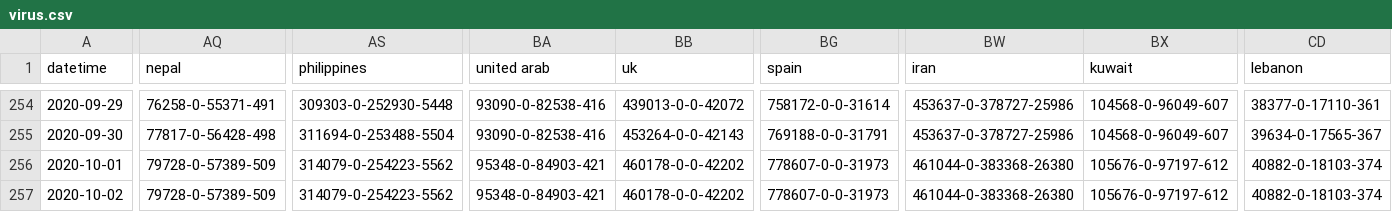
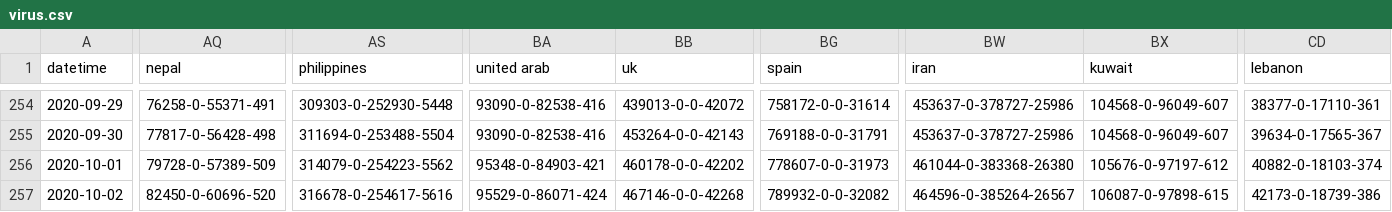
Before and after one commit to bkmgit/COVID-19map, a CSV file: data/virus.csv, drawn as a sheet; only a part is shown, gaps mark what is left out; the diff covers the shown part only; the diff names each change by its address in the sheet, - before the commit and + after, or states it on an @@ line.

```diff
--- a/data/virus.csv
+++ b/data/virus.csv
-AQ257 (nepal): 79728-0-57389-509
+AQ257 (nepal): 82450-0-60696-520
-AS257 (philippines): 314079-0-254223-5562
+AS257 (philippines): 316678-0-254617-5616
-BA257 (united arab): 95348-0-84903-421
+BA257 (united arab): 95529-0-86071-424
-BB257 (uk): 460178-0-0-42202
+BB257 (uk): 467146-0-0-42268
-BG257 (spain): 778607-0-0-31973
+BG257 (spain): 789932-0-0-32082
-BW257 (iran): 461044-0-383368-26380
+BW257 (iran): 464596-0-385264-26567
-BX257 (kuwait): 105676-0-97197-612
+BX257 (kuwait): 106087-0-97898-615
-CD257 (lebanon): 40882-0-18103-374
+CD257 (lebanon): 42173-0-18739-386
```
Also changed, not shown: 23 edited cells elsewhere in this file.
